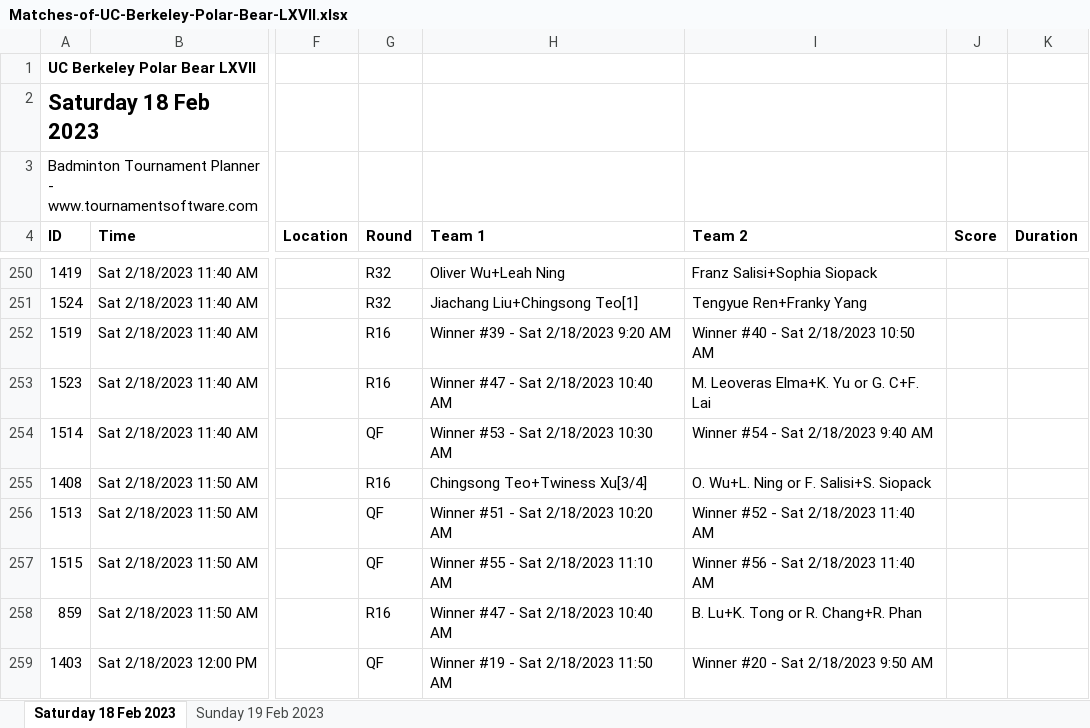
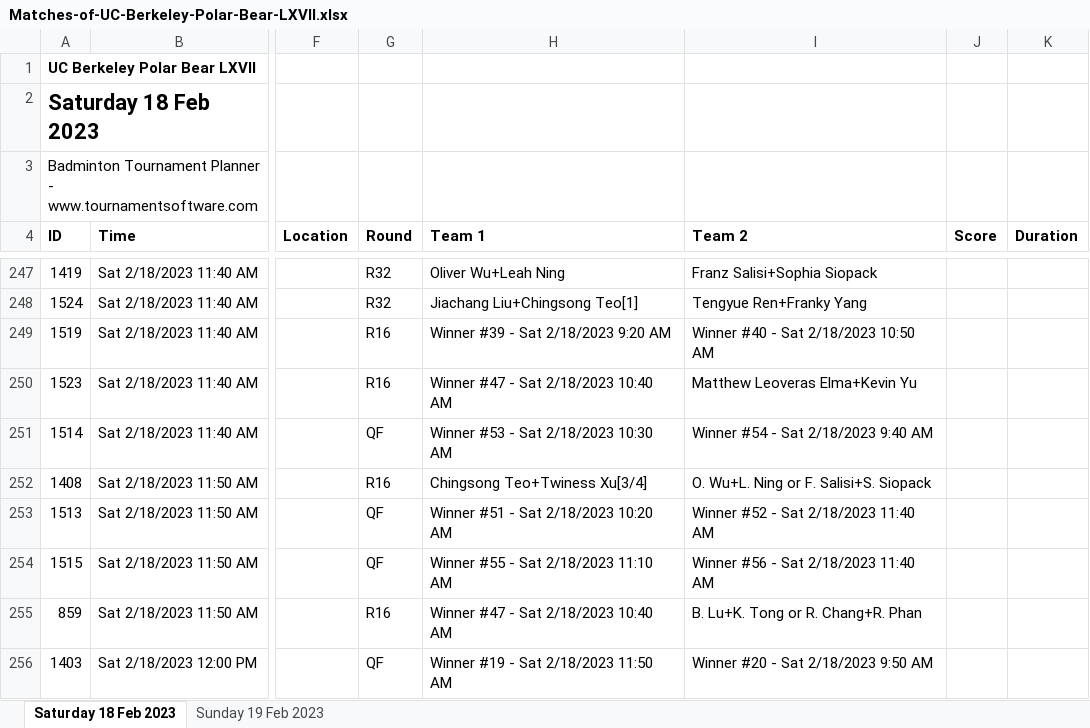
Before and after one commit to cal-badminton/tourney-schedule, an Excel workbook: src/Matches-of-UC-Berkeley-Polar-Bear-LXVII.xlsx, sheet Saturday 18 Feb 2023, drawn as a sheet; only a part is shown, gaps mark what is left out; values as stored, in another font and other column widths than the file's, no borders; addresses are those after the commit; the diff covers the shown part only; the diff names each change by its address in the sheet, - before the commit and + after, or states it on an @@ line.

```diff
--- a/src/Matches-of-UC-Berkeley-Polar-Bear-LXVII.xlsx (sheet Saturday 18 Feb 2023)
+++ b/src/Matches-of-UC-Berkeley-Polar-Bear-LXVII.xlsx (sheet Saturday 18 Feb 2023)
-I250 (Team 2): M. Leoveras Elma+K. Yu or G. C+F. Lai
+I250 (Team 2): Matthew Leoveras Elma+Kevin Yu
```
Also changed, not shown: 3 removed rows and 2 edited cells elsewhere in this sheet, sheet Sunday 19 Feb 2023, 2 other files.
